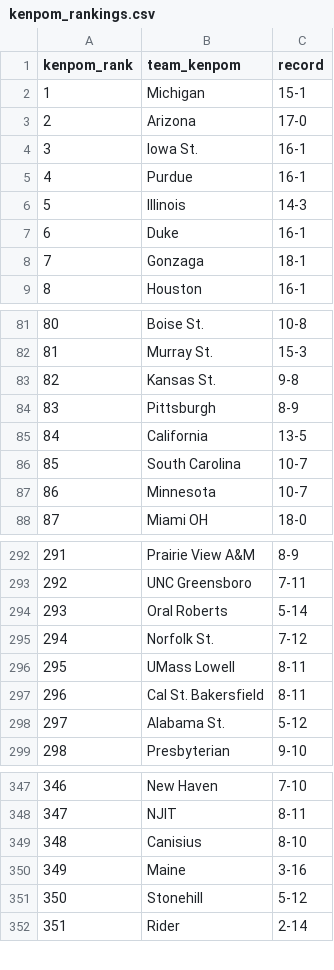
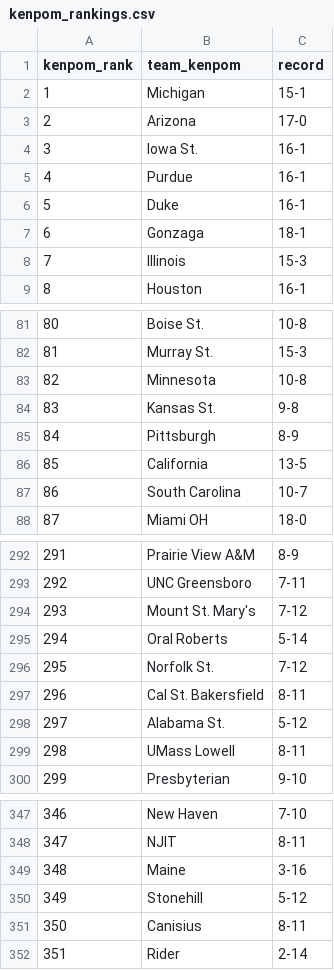
Before and after one commit to kylevogel/cbb-ratings-pipeline, a CSV file: data_raw/kenpom_rankings.csv, drawn as a sheet; only a part is shown, gaps mark what is left out; removed rows and columns are numbered as before the commit, all else as after; the diff covers the shown part only; the diff names each change by its address in the sheet, - before the commit and + after, or states it on an @@ line.

```diff
--- a/data_raw/kenpom_rankings.csv
+++ b/data_raw/kenpom_rankings.csv
-row 6: 5 | Illinois | 14-3
@@ column A (kenpom_rank) renumbered between rows 6 and 350 @@
+row 8: 7 | Illinois | 15-3
+row 83: 82 | Minnesota | 10-8
-row 87: 86 | Minnesota | 10-7
+row 294: 293 | Mount St. Mary's | 7-12
@@ row 296 moved to row 299: 298 @@
-row 349: 348 | Canisius | 8-10
+row 351: 350 | Canisius | 8-11
```
Also changed, not shown: 1 removed row and 9 moved rows elsewhere in this file, data_processed/site_rankings.csv, data_raw/sos_rankings.csv, 1 other file.
